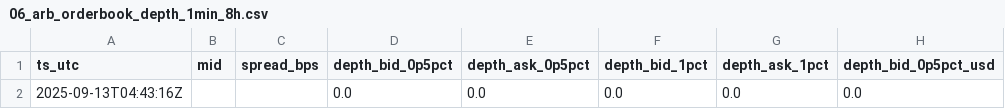
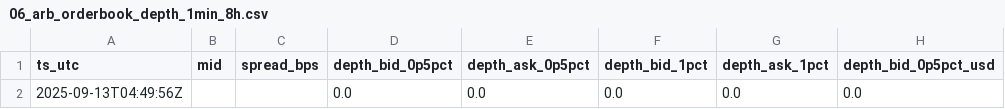
Before and after one commit to reddyKIM/run1-1, a CSV file: data/06_arb_orderbook_depth_1min_8h.csv, drawn as a sheet; only a part is shown; the diff names each change by its address in the sheet, - before the commit and + after, or states it on an @@ line.

```diff
--- a/data/06_arb_orderbook_depth_1min_8h.csv
+++ b/data/06_arb_orderbook_depth_1min_8h.csv
-A2 (ts_utc): 2025-09-13T04:43:16Z
+A2 (ts_utc): 2025-09-13T04:49:56Z
```
Also changed, not shown: 1 other file.
